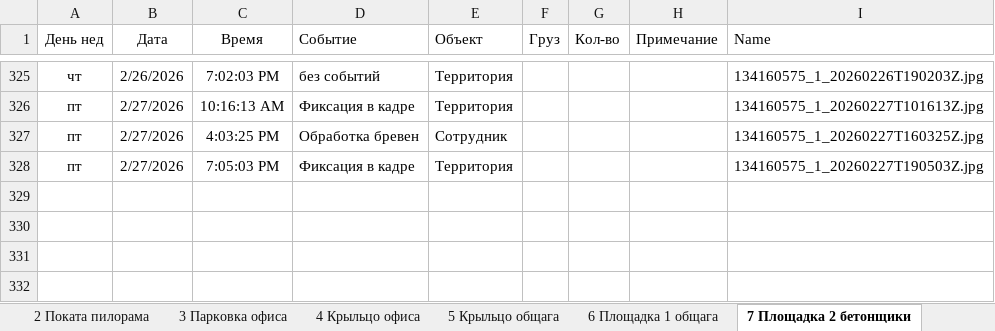
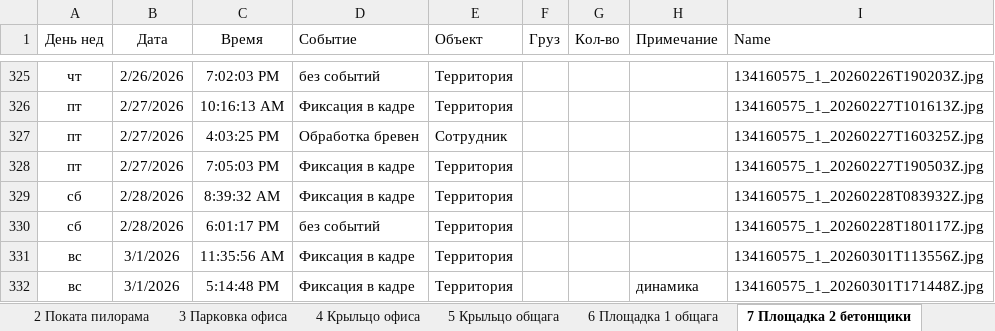
Before and after one commit to lartar02-cloud/videonablyudenie, an Excel workbook: journal.xlsx, sheet 7 Площадка 2 бетонщики, drawn as a sheet; only a part is shown, gaps mark what is left out; values as stored, in another font and other column widths than the file's, no borders; conditional formats and table styles not drawn; the diff names each change by its address in the sheet, - before the commit and + after, or states it on an @@ line.

```diff
--- a/journal.xlsx (sheet 7 Площадка 2 бетонщики)
+++ b/journal.xlsx (sheet 7 Площадка 2 бетонщики)
+row 329: сб | 2/28/2026 | 8:39:32 AM | Фиксация в кадре | Территория |  |  |  | 134160575_1_20260228T083932Z.jpg
+row 330: сб | 2/28/2026 | 6:01:17 PM | без событий | Территория |  |  |  | 134160575_1_20260228T180117Z.jpg
+row 331: вс | 3/1/2026 | 11:35:56 AM | Фиксация в кадре | Территория |  |  |  | 134160575_1_20260301T113556Z.jpg
+row 332: вс | 3/1/2026 | 5:14:48 PM | Фиксация в кадре | Территория |  |  | динамика | 134160575_1_20260301T171448Z.jpg
```
Also changed, not shown: sheet 14 На гаражи, sheet 12 Площадка 3 кран, sheet 6 Площадка 1 общага, sheet 10 Въезд ангар, sheet 13 Склад хол, sheet 4 Крыльцо офиса, 10 more sheets, other sheet tabs, hidden cells, 58 other files.
